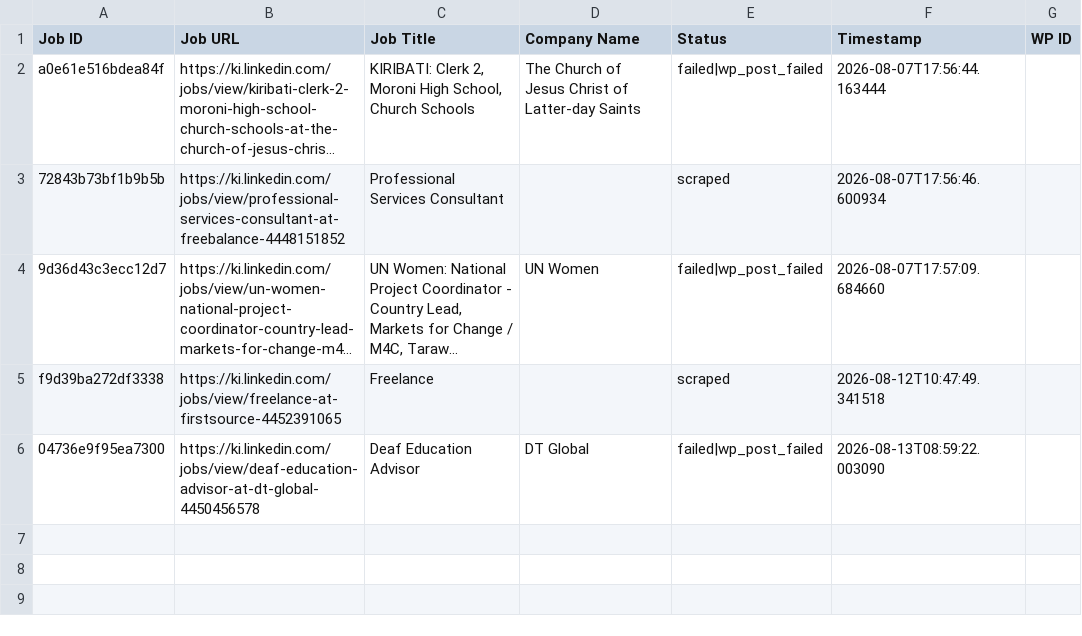
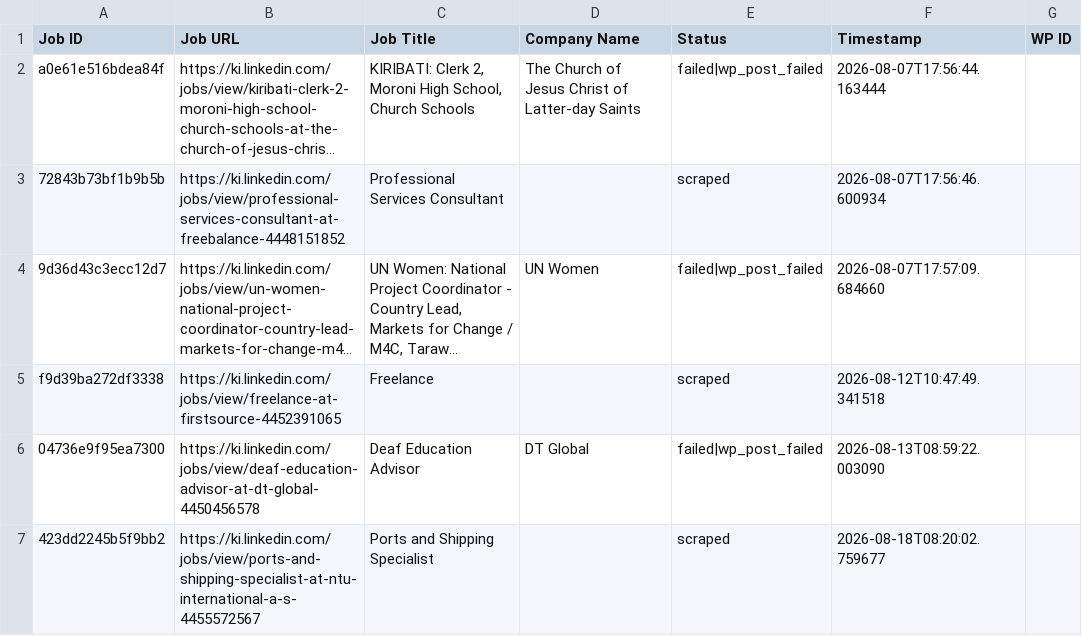
Before and after one commit to mimusdesign/ki, a CSV file: processed_jobs.csv, drawn as a sheet; long unchanged cells end in ….

```diff
--- a/processed_jobs.csv
+++ b/processed_jobs.csv
@@ -6 +6,2 @@ f9d39ba272df3338,https://ki.linkedin.com/jobs/view/freelance-at-firstsource-4452
 04736e9f95ea7300,https://ki.linkedin.com/jobs/view/deaf-education-advisor-at-dt-global-4450456578,Deaf Education Advisor,DT Global,failed|wp_post_failed,2026-08-13T08:59:22.003090,
+423dd2245b5f9bb2,https://ki.linkedin.com/jobs/view/ports-and-shipping-specialist-at-ntu-international-a-s-4455572567,Ports and Shipping Specialist,,scraped,2026-08-18T08:20:02.759677,
```
